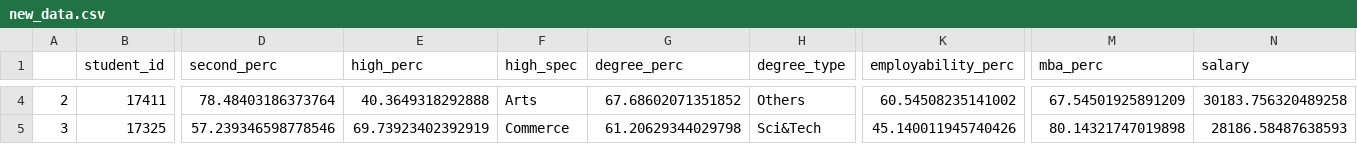
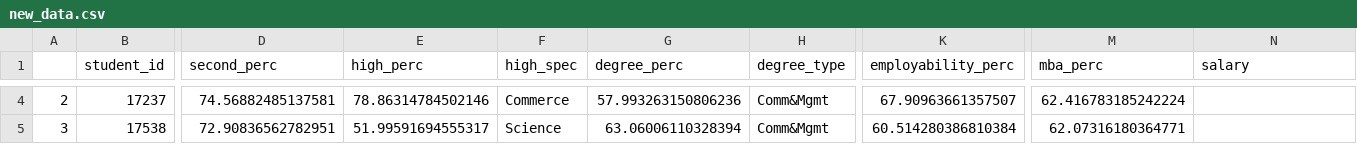
Before and after one commit to yashmaurya01/sdv-website, a CSV file: new_data.csv, drawn as a sheet; only a part is shown, gaps mark what is left out; the diff covers the shown part only; the diff names each change by its address in the sheet, - before the commit and + after, or states it on an @@ line.

Commit message:
v4 - added dataset preview

```diff
--- a/new_data.csv
+++ b/new_data.csv
-B4 (student_id): 17411
+B4 (student_id): 17237
-D4 (second_perc): 78.48403186373764
+D4 (second_perc): 74.56882485137581
-E4 (high_perc): 40.3649318292888
+E4 (high_perc): 78.86314784502146
-F4 (high_spec): Arts
+F4 (high_spec): Commerce
-G4 (degree_perc): 67.68602071351852
+G4 (degree_perc): 57.993263150806236
-H4 (degree_type): Others
+H4 (degree_type): Comm&Mgmt
-K4 (employability_perc): 60.54508235141002
+K4 (employability_perc): 67.90963661357507
-M4 (mba_perc): 67.54501925891209
+M4 (mba_perc): 62.416783185242224
-N4 (salary): 30183.756320489258
+N4 (salary): (empty)
-B5 (student_id): 17325
+B5 (student_id): 17538
-D5 (second_perc): 57.239346598778546
+D5 (second_perc): 72.90836562782951
-E5 (high_perc): 69.73923402392919
+E5 (high_perc): 51.99591694555317
-F5 (high_spec): Commerce
+F5 (high_spec): Science
-G5 (degree_perc): 61.20629344029798
+G5 (degree_perc): 63.06006110328394
-H5 (degree_type): Sci&Tech
+H5 (degree_type): Comm&Mgmt
-K5 (employability_perc): 45.140011945740426
+K5 (employability_perc): 60.514280386810384
-M5 (mba_perc): 80.14321747019898
+M5 (mba_perc): 62.07316180364771
-N5 (salary): 28186.58487638593
+N5 (salary): (empty)
```
Also changed, not shown: 48 edited cells elsewhere in this file, 4 other files.
